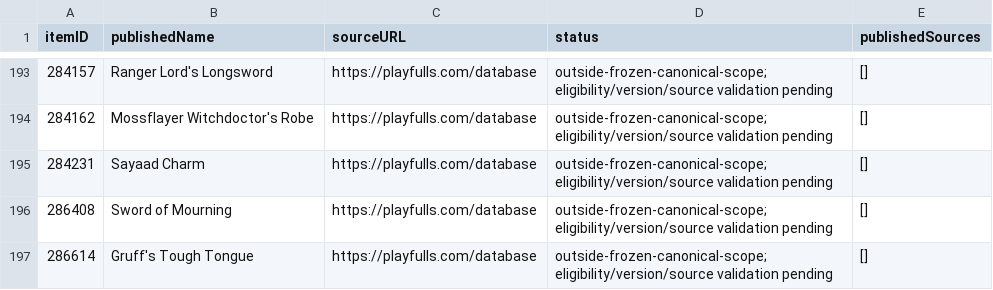
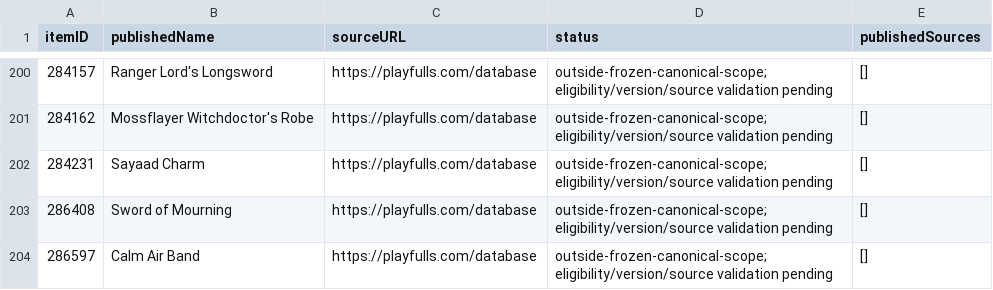
Before and after one commit to magicaddons/getgear, a CSV file: docs/source-audit-1-60/reconciliation-20261109/additional_catalogue_coverage_candidates.csv, drawn as a sheet; only a part is shown, gaps mark what is left out; the shorter side is filled out with more unchanged rows; the diff covers the shown part only; the diff names each change by its address in the sheet, - before the commit and + after, or states it on an @@ line.

Commit message:
Reconcile 72 sources and protect Rare BoP gloves from stale fallback filtering

```diff
--- a/docs/source-audit-1-60/reconciliation-20261109/additional_catalogue_coverage_candidates.csv
+++ b/docs/source-audit-1-60/reconciliation-20261109/additional_catalogue_coverage_candidates.csv
+row 204: 286597 | Calm Air Band | https://playfulls.com/database | outside-frozen-canonical-scope; eligibility/version/source validation pending | []
```
Also changed, not shown: 8 added rows elsewhere in this file, docs/source-audit-1-60/reconciliation-20261109/dungeon_equipment_drops.csv, docs/source-audit-1-60/reconciliation-20261109/dungeon_items_reconciled.csv, 40 other files.
